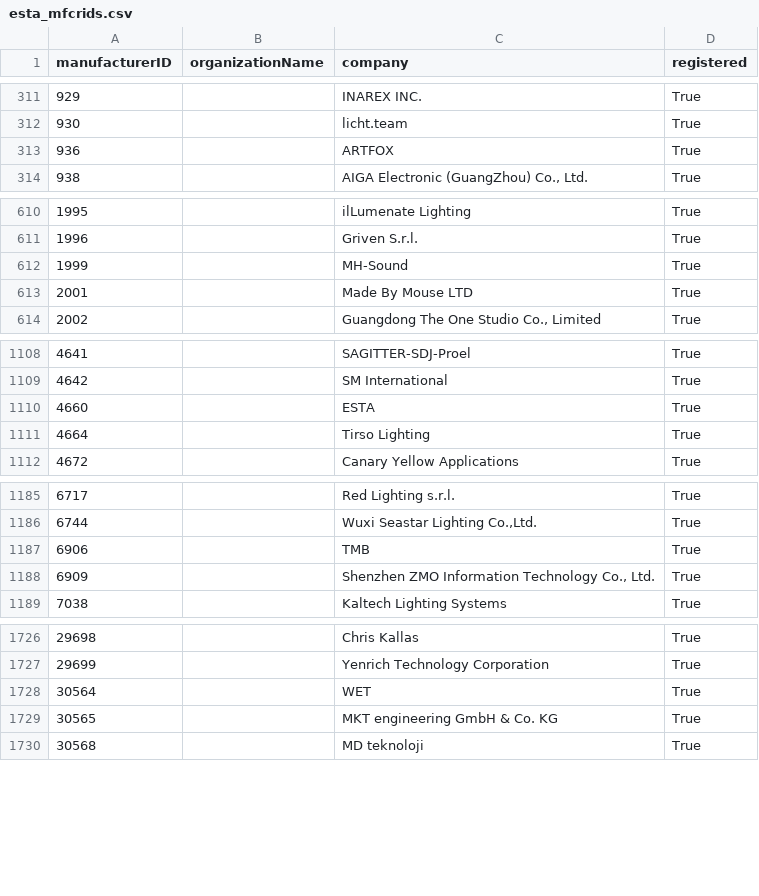
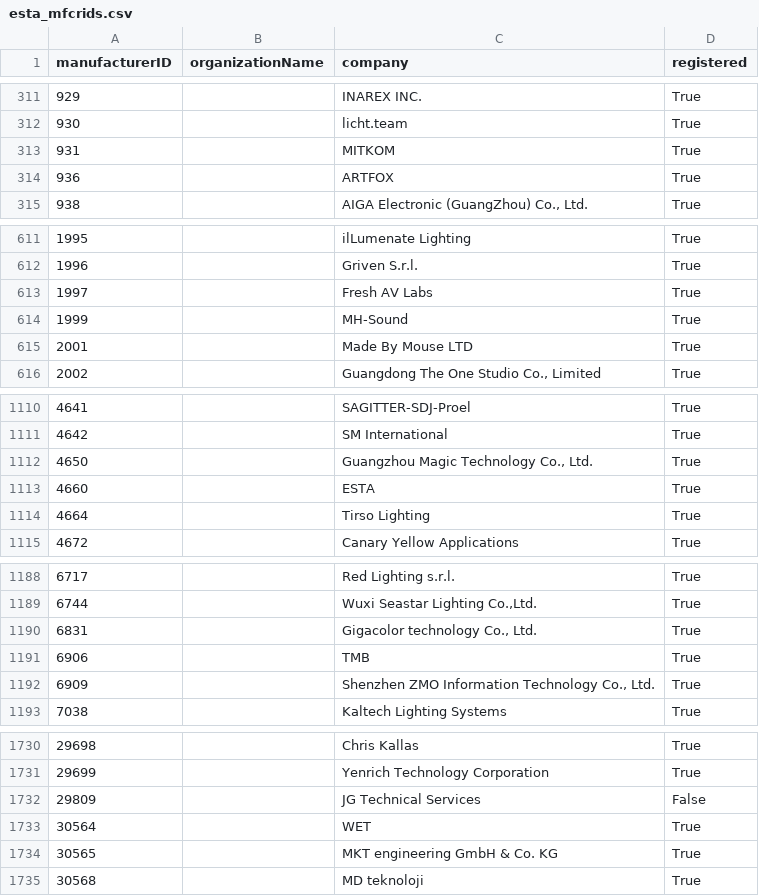
Before and after one commit to marcusbirkin/ESTA_MFCTRIDS, a CSV file: esta_mfcrids.csv, drawn as a sheet; only a part is shown, gaps mark what is left out; the diff names each change by its address in the sheet, - before the commit and + after, or states it on an @@ line.

```diff
--- a/esta_mfcrids.csv
+++ b/esta_mfcrids.csv
+row 313: 931 |  | MITKOM | True
+row 613: 1997 |  | Fresh AV Labs | True
+row 1112: 4650 |  | Guangzhou Magic Technology Co., Ltd. | True
+row 1190: 6831 |  | Gigacolor technology Co., Ltd. | True
+row 1732: 29809 |  | JG Technical Services | False
```
